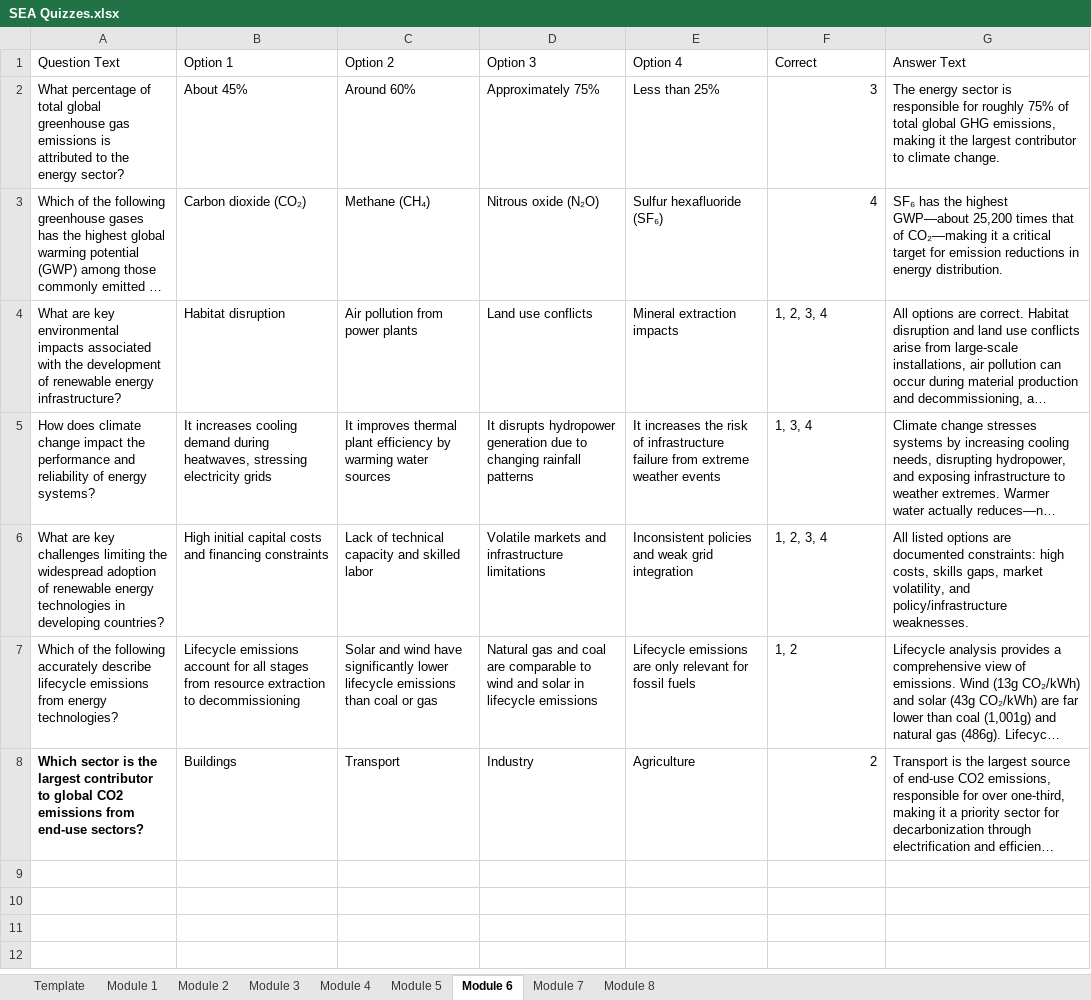
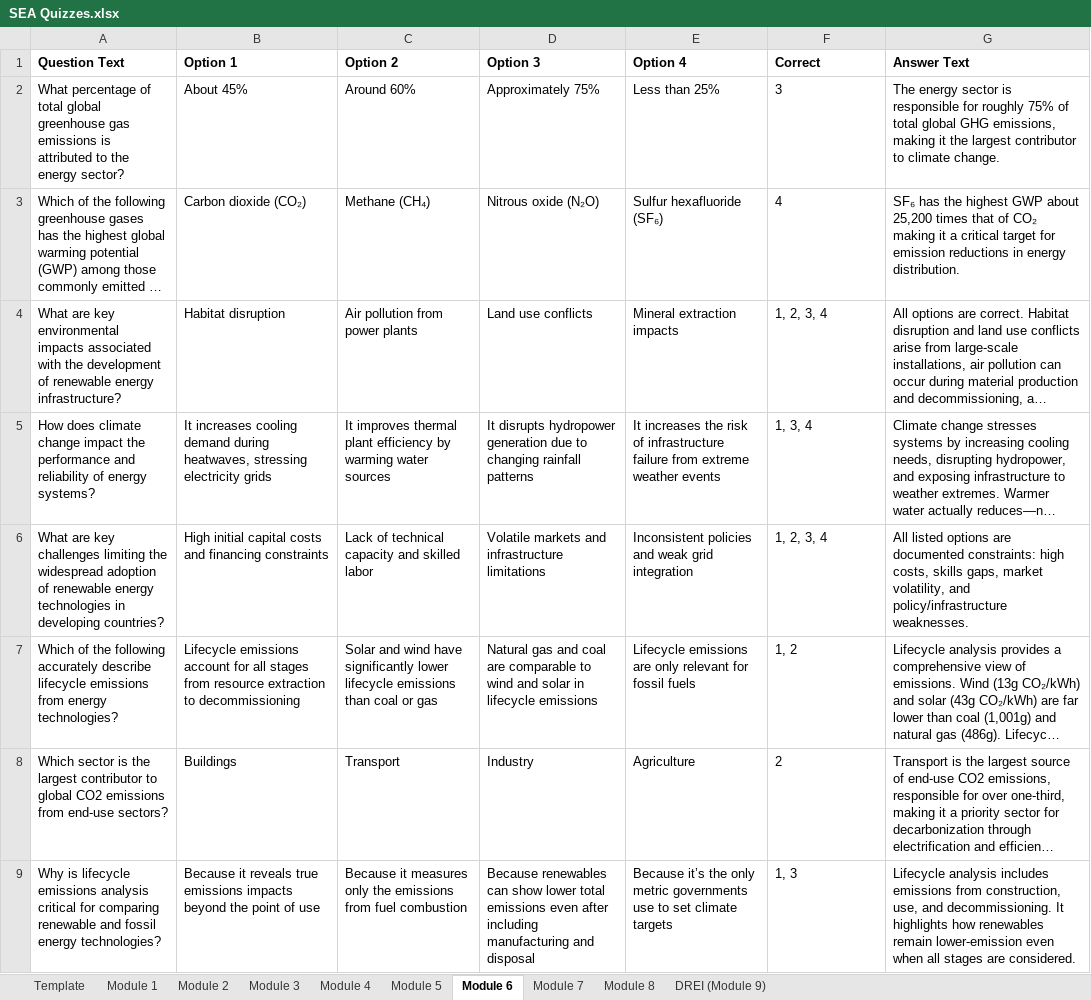
Before and after one commit to UNDP-Data/dsc-energy-academy-pipeline, an Excel workbook: 02_Inputs/SEA Quizzes.xlsx, sheet Module 6, drawn as a sheet; long unchanged cells end in …; values as stored, in another font and other column widths than the file's, no borders; the diff names each change by its address in the sheet, - before the commit and + after, or states it on an @@ line.

```diff
--- a/02_Inputs/SEA Quizzes.xlsx (sheet Module 6)
+++ b/02_Inputs/SEA Quizzes.xlsx (sheet Module 6)
+sheet tab: DREI (Module 9)
-A1:G1 bold: off
+A1:G1 bold: on
-F2:F3 alignment: right
+F2:F3 alignment: left
-G3 (Answer Text): …the highest GWP—about 25,200 times that of CO₂—making it a…
+G3 (Answer Text): …the highest GWP about 25,200 times that of CO₂ making it a…
-A8 bold: on
+A8 bold: off
-F8 alignment: right
+F8 alignment: left
+row 9: Why is lifecycle emissions analysis critical for comparing renewable and fossil energy technologies? | Because it reveals true emissions impacts beyond the point of use | Because it measures only the emissions from fuel combustion | Because renewables can show lower total emissions even after including manufacturing and disposal | Because it’s the only metric governments use to set climate targets | 1, 3 | Lifecycle analysis includes emissions from construction, use, and decommissioning. It highlights how renewables remain lower-emission even when all stages are considered.
```
Also changed, not shown: sheet Module 5, sheet Module 2, 6 other files.
